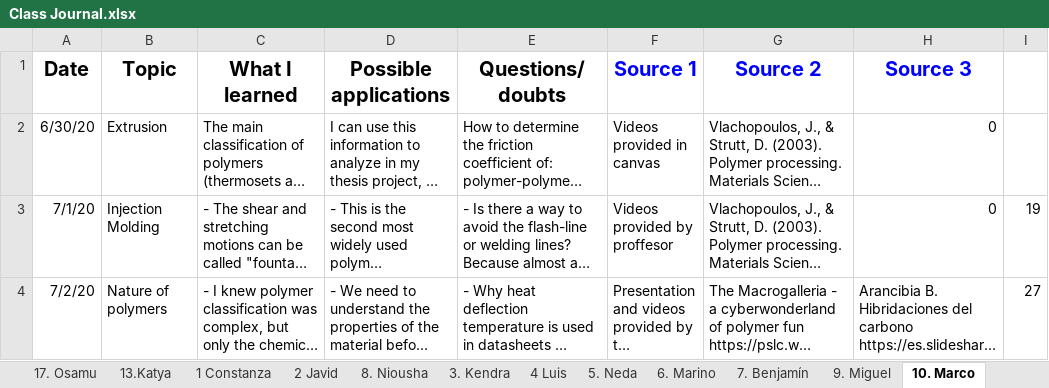
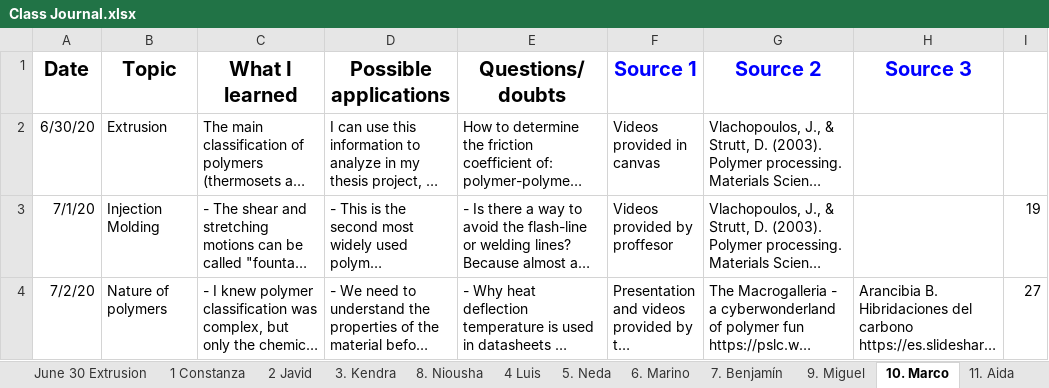
Before and after one commit to KiraSensei13/MNT_ITESM_courses, an Excel workbook: 3a.1.PlasticsAndCompositesEngineering/Class Journal.xlsx, sheet 10. Marco, drawn as a sheet; only a part is shown; long unchanged cells end in …; values as stored, in another font and other column widths than the file's, no borders; charts and pictures not drawn; the diff covers the shown part only; the diff names each change by its address in the sheet, - before the commit and + after, or states it on an @@ line.

```diff
--- a/3a.1.PlasticsAndCompositesEngineering/Class Journal.xlsx (sheet 10. Marco)
+++ b/3a.1.PlasticsAndCompositesEngineering/Class Journal.xlsx (sheet 10. Marco)
+sheet tab: June 30 Extrusion
@@ sheet tab order changed: June 30 Extrusion | 1 Constanza | 2 Javid | 3. Kendra | 8. Niousha | 4 Luis | 5. Neda | 6. Marino | 7. Benjamín | 9. Miguel | 10. Marco | 11. Aida @@
-H2:H3 (Source 3): 0
+H2:H3 (Source 3): (empty)
```
Also changed, not shown: 2 added rows elsewhere in this sheet, sheet July 2 Nature of Polymers (1), sheet July 8 Introduction to Rheology, sheet July 1 Introduction, sheet July 6 Nature of Polymers (3), sheet 17. Osamu, sheet 2 Javid, 18 more sheets, other sheet tabs, formulas that keep their value, charts or pictures, 10 other files.
